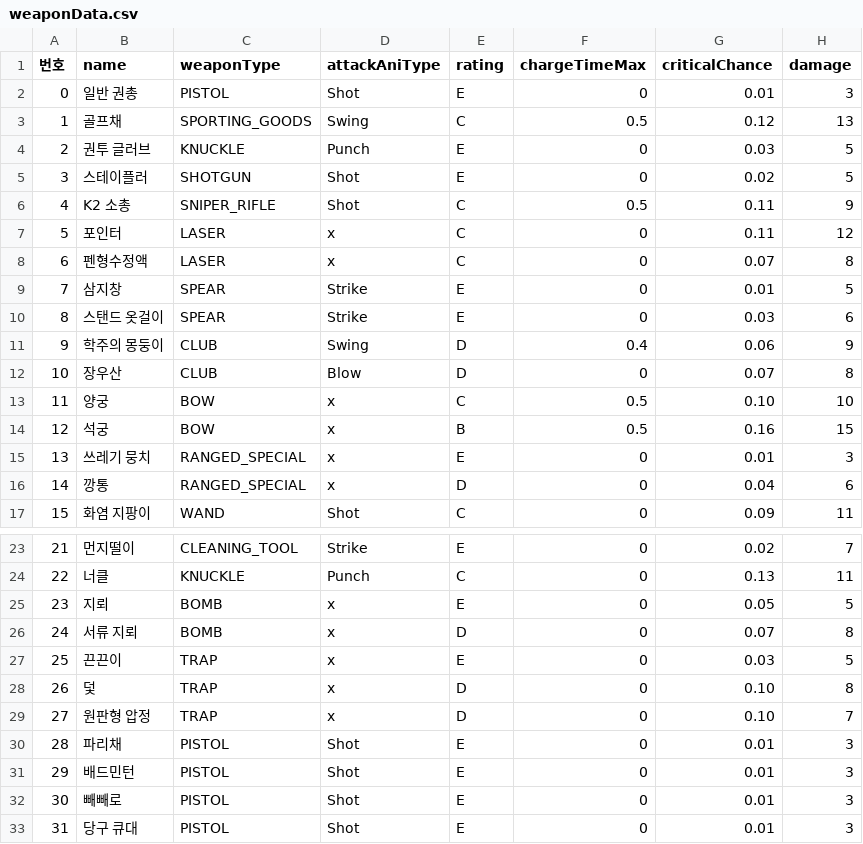
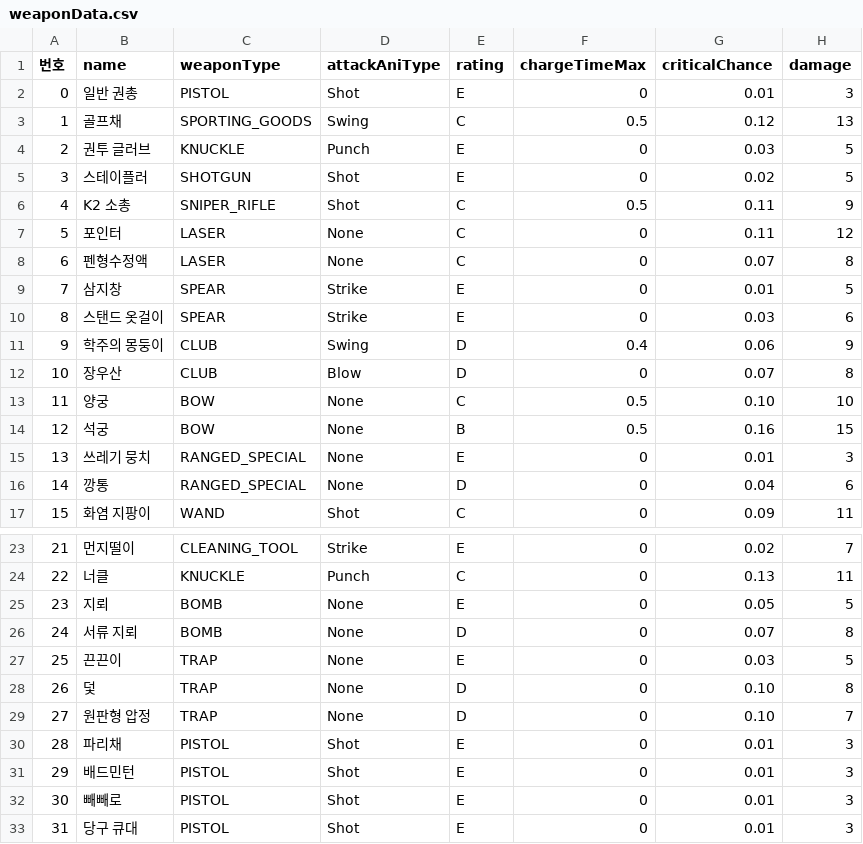
Before and after one commit to mojh7/rogue-company, a CSV file: Assets/Resources/weaponData.csv, drawn as a sheet; only a part is shown, gaps mark what is left out; the diff names each change by its address in the sheet, - before the commit and + after, or states it on an @@ line.

```diff
--- a/Assets/Resources/weaponData.csv
+++ b/Assets/Resources/weaponData.csv
-D7:D8 (attackAniType): x
+D7:D8 (attackAniType): None
-D13:D16 (attackAniType): x
+D13:D16 (attackAniType): None
-D25:D29 (attackAniType): x
+D25:D29 (attackAniType): None
```
Also changed, not shown: 2 other files.
